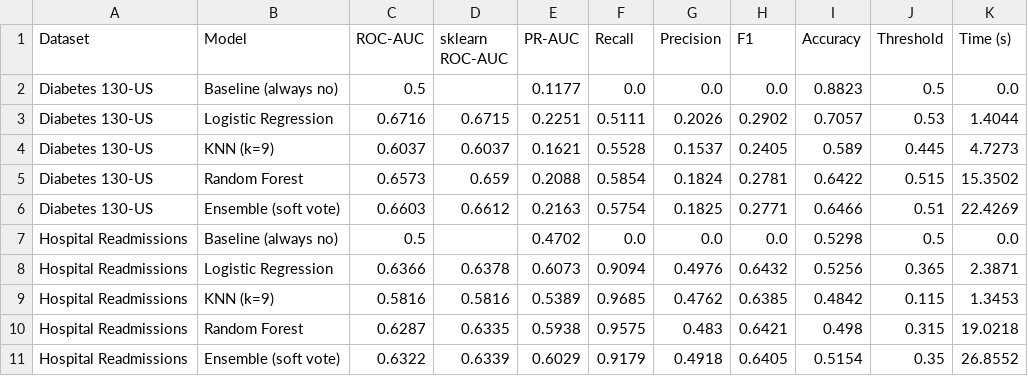
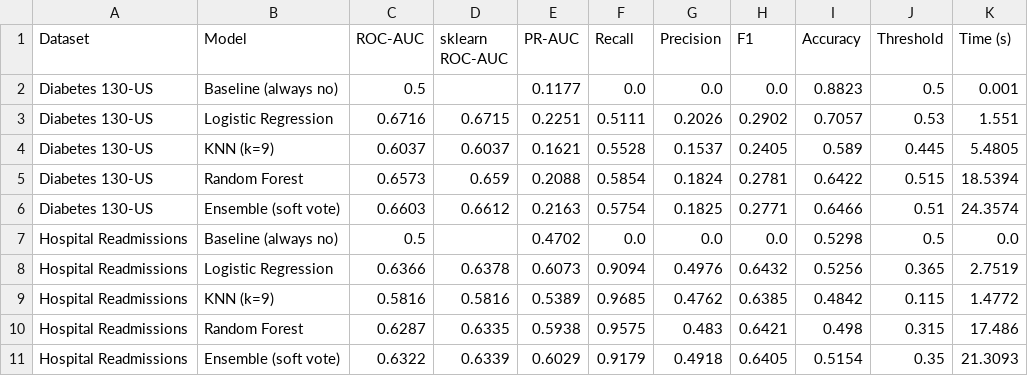
Before and after one commit to ozanbilmez/diabetes-readmission-prediction, a CSV file: results/metrics.csv, drawn as a sheet.

Commit message:
Add result figures

```diff
--- a/results/metrics.csv
+++ b/results/metrics.csv
@@ -1,11 +1,11 @@
 Dataset,Model,ROC-AUC,sklearn ROC-AUC,PR-AUC,Recall,Precision,F1,Accuracy,Threshold,Time (s)
-Diabetes 130-US,Baseline (always no),0.5,,0.1177,0.0,0.0,0.0,0.8823,0.5,0.0
-Diabetes 130-US,Logistic Regression,0.6716,0.6715,0.2251,0.5111,0.2026,0.2902,0.7057,0.53,1.4044
-Diabetes 130-US,KNN (k=9),0.6037,0.6037,0.1621,0.5528,0.1537,0.2405,0.589,0.445,4.7273
-Diabetes 130-US,Random Forest,0.6573,0.659,0.2088,0.5854,0.1824,0.2781,0.6422,0.515,15.3502
-Diabetes 130-US,Ensemble (soft vote),0.6603,0.6612,0.2163,0.5754,0.1825,0.2771,0.6466,0.51,22.4269
+Diabetes 130-US,Baseline (always no),0.5,,0.1177,0.0,0.0,0.0,0.8823,0.5,0.001
+Diabetes 130-US,Logistic Regression,0.6716,0.6715,0.2251,0.5111,0.2026,0.2902,0.7057,0.53,1.551
+Diabetes 130-US,KNN (k=9),0.6037,0.6037,0.1621,0.5528,0.1537,0.2405,0.589,0.445,5.4805
+Diabetes 130-US,Random Forest,0.6573,0.659,0.2088,0.5854,0.1824,0.2781,0.6422,0.515,18.5394
+Diabetes 130-US,Ensemble (soft vote),0.6603,0.6612,0.2163,0.5754,0.1825,0.2771,0.6466,0.51,24.3574
 Hospital Readmissions,Baseline (always no),0.5,,0.4702,0.0,0.0,0.0,0.5298,0.5,0.0
-Hospital Readmissions,Logistic Regression,0.6366,0.6378,0.6073,0.9094,0.4976,0.6432,0.5256,0.365,2.3871
-Hospital Readmissions,KNN (k=9),0.5816,0.5816,0.5389,0.9685,0.4762,0.6385,0.4842,0.115,1.3453
-Hospital Readmissions,Random Forest,0.6287,0.6335,0.5938,0.9575,0.483,0.6421,0.498,0.315,19.0218
-Hospital Readmissions,Ensemble (soft vote),0.6322,0.6339,0.6029,0.9179,0.4918,0.6405,0.5154,0.35,26.8552
+Hospital Readmissions,Logistic Regression,0.6366,0.6378,0.6073,0.9094,0.4976,0.6432,0.5256,0.365,2.7519
+Hospital Readmissions,KNN (k=9),0.5816,0.5816,0.5389,0.9685,0.4762,0.6385,0.4842,0.115,1.4772
+Hospital Readmissions,Random Forest,0.6287,0.6335,0.5938,0.9575,0.483,0.6421,0.498,0.315,17.486
+Hospital Readmissions,Ensemble (soft vote),0.6322,0.6339,0.6029,0.9179,0.4918,0.6405,0.5154,0.35,21.3093
```
Also changed, not shown: 8 other files.
